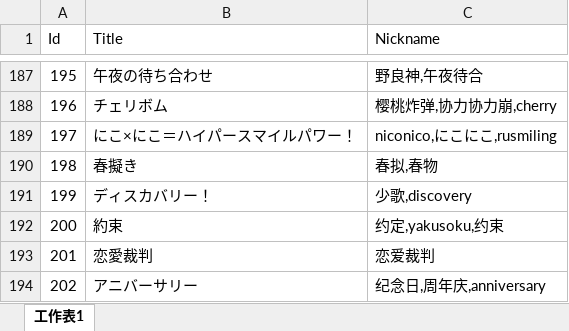
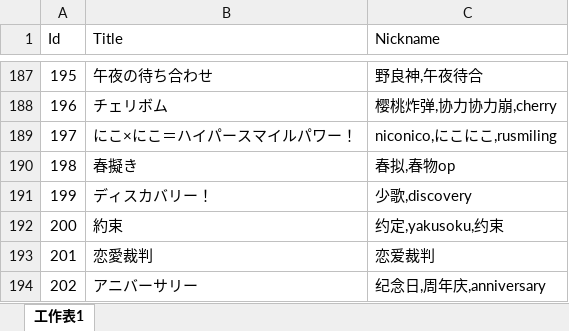
Before and after one commit to Kudryavka03/tsugu-bangdream-nickname, an Excel workbook: nickname_song.xlsx, sheet 工作表1, drawn as a sheet; only a part is shown, gaps mark what is left out; values as stored, in another font and other column widths than the file's, no borders; the diff names each change by its address in the sheet, - before the commit and + after, or states it on an @@ line.

Commit message:
198： 春物op

```diff
--- a/nickname_song.xlsx (sheet 工作表1)
+++ b/nickname_song.xlsx (sheet 工作表1)
-C190 (Nickname): 春拟,春物
+C190 (Nickname): 春拟,春物op
```
